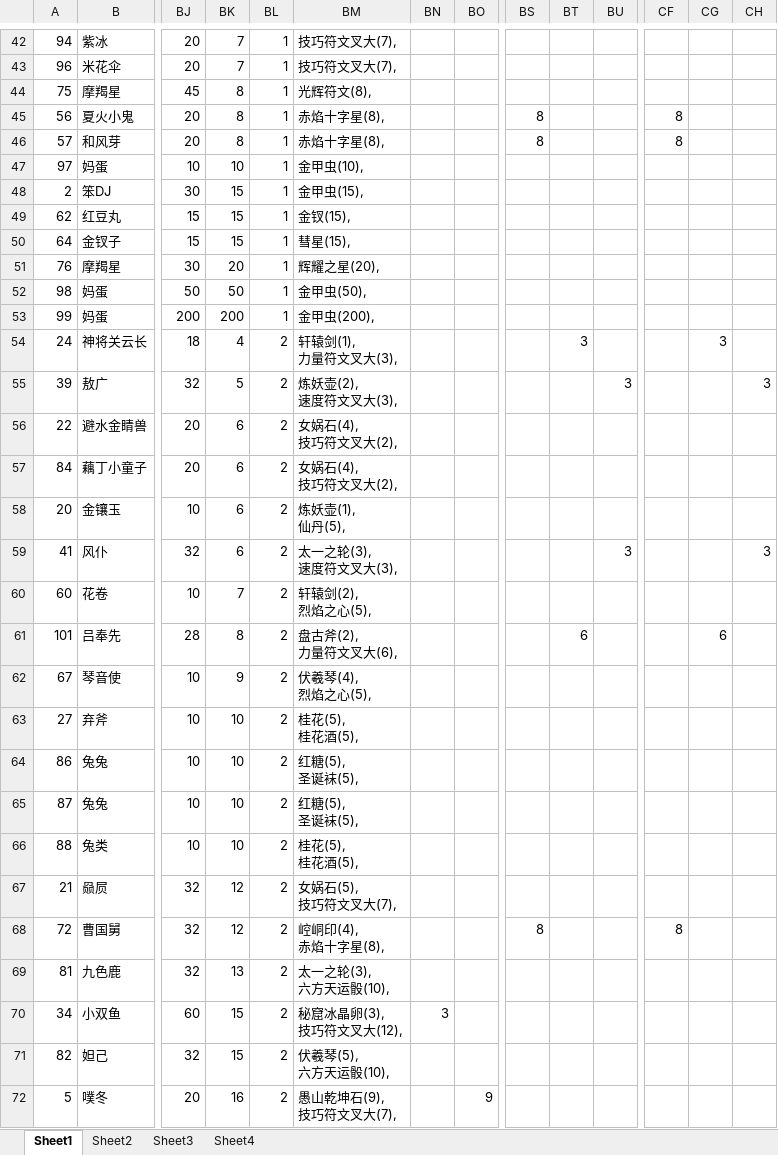
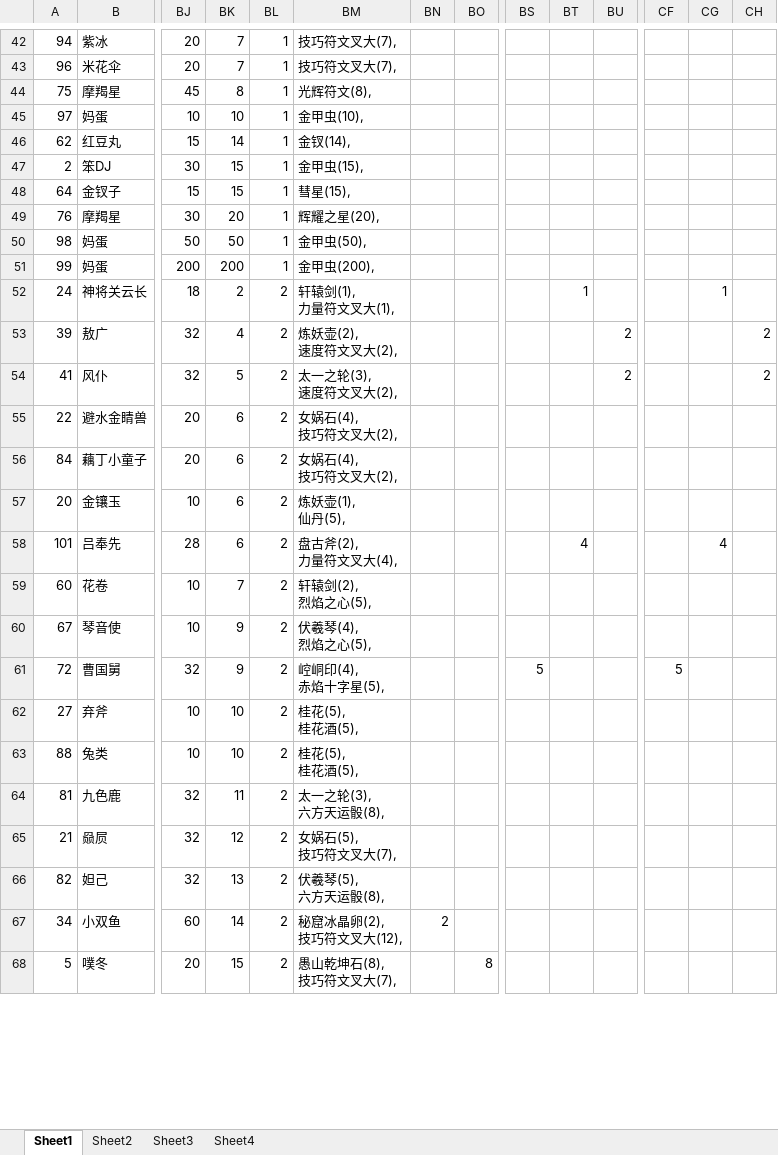
Before and after one commit to yue412/MonsterBook, an Excel workbook: bin/妖怪收账.xlsm, sheet Sheet1, drawn as a sheet; only a part is shown, gaps mark what is left out; values as stored, in another font and other column widths than the file's, no borders; charts and pictures and conditional formats not drawn; removed rows and columns are numbered as before the commit, all else as after; rows hold the shown columns only; ↵ is a line break in a cell; the diff covers the shown part only; the diff names each change by its address in the sheet, - before the commit and + after, or states it on an @@ line.

```diff
--- a/bin/妖怪收账.xlsm (sheet Sheet1)
+++ b/bin/妖怪收账.xlsm (sheet Sheet1)
-row 45: 56 | 夏火小鬼 | 20 | 8 | 1 | 赤焰十字星(8), |  |  | 8 |  |  | 8
-row 46: 57 | 和风芽 | 20 | 8 | 1 | 赤焰十字星(8), |  |  | 8 |  |  | 8
+row 46: 62 | 红豆丸 | 15 | 14 | 1 | 金钗(14),
-row 49: 62 | 红豆丸 | 15 | 15 | 1 | 金钗(15),
-BK52: 4
+BK52: 2
-BM52: 轩辕剑(1), ↵ 力量符文叉大(3),
+BM52: 轩辕剑(1), ↵ 力量符文叉大(1),
-BT52: 3
+BT52: 1
-CG52: 3
+CG52: 1
-BK53: 5
+BK53: 4
-BM53: 炼妖壶(2), ↵ 速度符文叉大(3),
+BM53: 炼妖壶(2), ↵ 速度符文叉大(2),
-BU53: 3
+BU53: 2
-CH53: 3
+CH53: 2
+row 54: 41 | 风仆 | 32 | 5 | 2 | 太一之轮(3), ↵ 速度符文叉大(2), |  |  |  |  | 2 |  |  | 2
-row 59: 41 | 风仆 | 32 | 6 | 2 | 太一之轮(3), ↵ 速度符文叉大(3), |  |  |  |  | 3 |  |  | 3
+row 58: 101 | 吕奉先 | 28 | 6 | 2 | 盘古斧(2), ↵ 力量符文叉大(4), |  |  |  | 4 |  |  | 4
-row 61: 101 | 吕奉先 | 28 | 8 | 2 | 盘古斧(2), ↵ 力量符文叉大(6), |  |  |  | 6 |  |  | 6
+row 61: 72 | 曹国舅 | 32 | 9 | 2 | 崆峒印(4), ↵ 赤焰十字星(5), |  |  | 5 |  |  | 5
-row 64: 86 | 兔兔 | 10 | 10 | 2 | 红糖(5), ↵ 圣诞袜(5),
-row 65: 87 | 兔兔 | 10 | 10 | 2 | 红糖(5), ↵ 圣诞袜(5),
+row 64: 81 | 九色鹿 | 32 | 11 | 2 | 太一之轮(3), ↵ 六方天运骰(8),
-row 68: 72 | 曹国舅 | 32 | 12 | 2 | 崆峒印(4), ↵ 赤焰十字星(8), |  |  | 8 |  |  | 8
-row 69: 81 | 九色鹿 | 32 | 13 | 2 | 太一之轮(3), ↵ 六方天运骰(10),
+row 66: 82 | 妲己 | 32 | 13 | 2 | 伏羲琴(5), ↵ 六方天运骰(8),
-BK67: 15
+BK67: 14
-BM67: 秘窟冰晶卵(3), ↵ 技巧符文叉大(12),
+BM67: 秘窟冰晶卵(2), ↵ 技巧符文叉大(12),
-BN67: 3
+BN67: 2
-row 71: 82 | 妲己 | 32 | 15 | 2 | 伏羲琴(5), ↵ 六方天运骰(10),
-BK68: 16
+BK68: 15
-BM68: 愚山乾坤石(9), ↵ 技巧符文叉大(7),
+BM68: 愚山乾坤石(8), ↵ 技巧符文叉大(7),
-BO68: 9
+BO68: 8
```
Also changed, not shown: 7 added rows, 7 removed rows and 78 edited cells elsewhere in this sheet, formulas that keep their value, charts or pictures, 1 other file.
